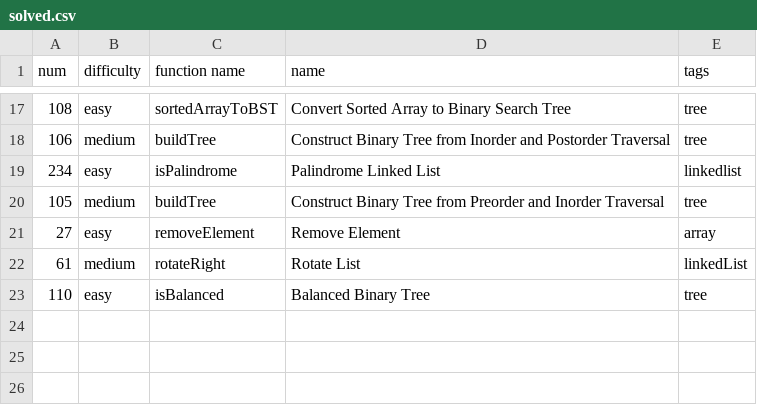
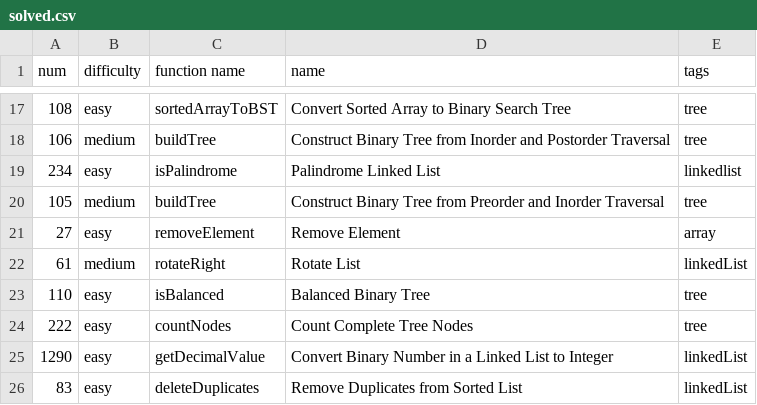
Before and after one commit to Bardiaah2/LeetCode, a CSV file: solved.csv, drawn as a sheet; only a part is shown, gaps mark what is left out; the diff names each change by its address in the sheet, - before the commit and + after, or states it on an @@ line.

```diff
--- a/solved.csv
+++ b/solved.csv
+row 24: 222 | easy | countNodes | Count Complete Tree Nodes | tree
+row 25: 1290 | easy | getDecimalValue | Convert Binary Number in a Linked List to Integer | linkedList
+row 26: 83 | easy | deleteDuplicates | Remove Duplicates from Sorted List | linkedList
```
Also changed, not shown: 3 other files.
